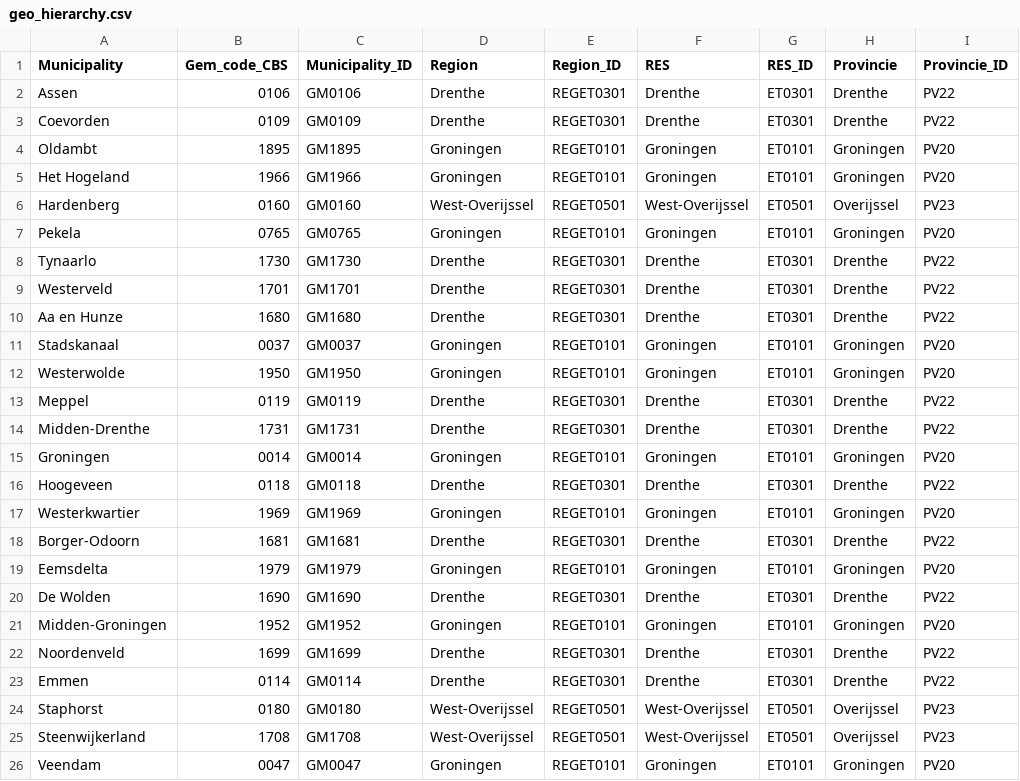
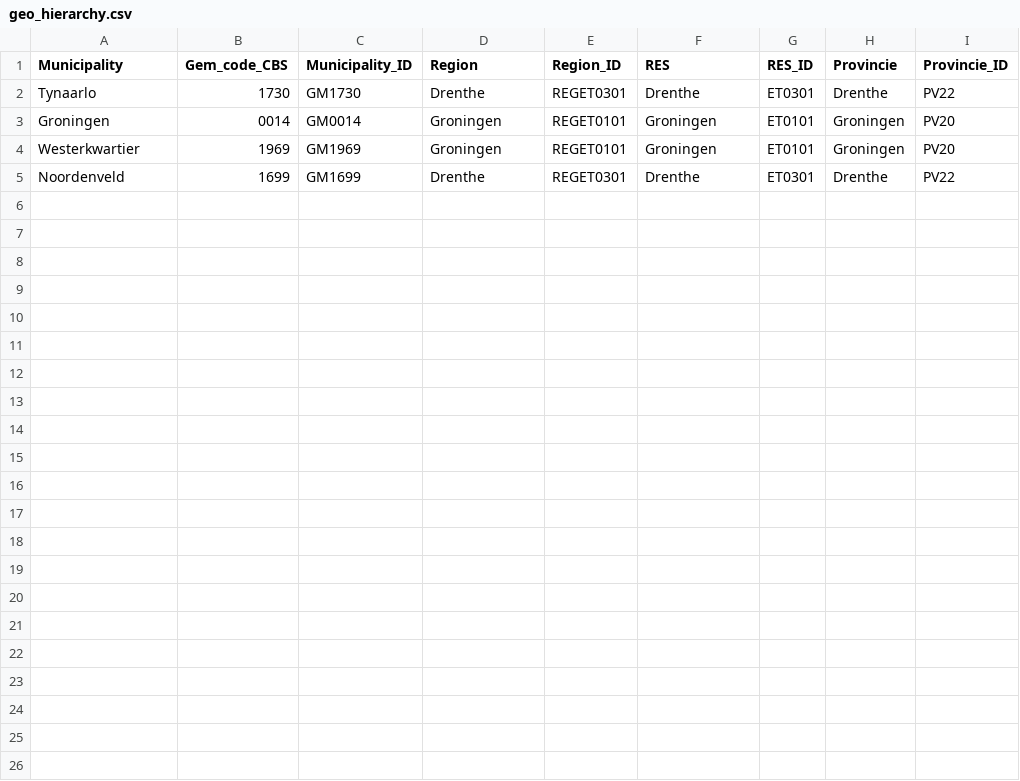
Before and after one commit to witteveenbos/TIP, a CSV file: pipelines/data/geo_hierarchy.csv, drawn as a sheet.

Commit message:
TIP Groningen Vierverlaten crop
Limited version of the TIP-grdr model for only municipalities within the Vierverlaten station service area:
-Westerkwartier
-Noordenveld
-Tynaarlo
-Groningen

- Het Hogeland was left out, because of just miniscule overlapping, along the border.
- Added part of a fix for a bug that resulted in a frontend error whenever the user passes a value to the ETM that the ETM rejects for being too high. Now, instead the client inserts the max slider value reported by the ETM. But not perfect behavior yet.

```diff
--- a/pipelines/data/geo_hierarchy.csv
+++ b/pipelines/data/geo_hierarchy.csv
@@ -1,26 +1,5 @@
 Municipality,Gem_code_CBS,Municipality_ID,Region,Region_ID,RES,RES_ID,Provincie,Provincie_ID
-Assen,0106,GM0106,Drenthe,REGET0301,Drenthe,ET0301,Drenthe,PV22
-Coevorden,0109,GM0109,Drenthe,REGET0301,Drenthe,ET0301,Drenthe,PV22
-Oldambt,1895,GM1895,Groningen,REGET0101,Groningen,ET0101,Groningen,PV20
-Het Hogeland,1966,GM1966,Groningen,REGET0101,Groningen,ET0101,Groningen,PV20
-Hardenberg,0160,GM0160,West-Overijssel,REGET0501,West-Overijssel,ET0501,Overijssel,PV23
-Pekela,0765,GM0765,Groningen,REGET0101,Groningen,ET0101,Groningen,PV20
 Tynaarlo,1730,GM1730,Drenthe,REGET0301,Drenthe,ET0301,Drenthe,PV22
-Westerveld,1701,GM1701,Drenthe,REGET0301,Drenthe,ET0301,Drenthe,PV22
-Aa en Hunze,1680,GM1680,Drenthe,REGET0301,Drenthe,ET0301,Drenthe,PV22
-Stadskanaal,0037,GM0037,Groningen,REGET0101,Groningen,ET0101,Groningen,PV20
-Westerwolde,1950,GM1950,Groningen,REGET0101,Groningen,ET0101,Groningen,PV20
-Meppel,0119,GM0119,Drenthe,REGET0301,Drenthe,ET0301,Drenthe,PV22
-Midden-Drenthe,1731,GM1731,Drenthe,REGET0301,Drenthe,ET0301,Drenthe,PV22
 Groningen,0014,GM0014,Groningen,REGET0101,Groningen,ET0101,Groningen,PV20
-Hoogeveen,0118,GM0118,Drenthe,REGET0301,Drenthe,ET0301,Drenthe,PV22
 Westerkwartier,1969,GM1969,Groningen,REGET0101,Groningen,ET0101,Groningen,PV20
-Borger-Odoorn,1681,GM1681,Drenthe,REGET0301,Drenthe,ET0301,Drenthe,PV22
-Eemsdelta,1979,GM1979,Groningen,REGET0101,Groningen,ET0101,Groningen,PV20
-De Wolden,1690,GM1690,Drenthe,REGET0301,Drenthe,ET0301,Drenthe,PV22
-Midden-Groningen,1952,GM1952,Groningen,REGET0101,Groningen,ET0101,Groningen,PV20
 Noordenveld,1699,GM1699,Drenthe,REGET0301,Drenthe,ET0301,Drenthe,PV22
-Emmen,0114,GM0114,Drenthe,REGET0301,Drenthe,ET0301,Drenthe,PV22
-Staphorst,0180,GM0180,West-Overijssel,REGET0501,West-Overijssel,ET0501,Overijssel,PV23
-Steenwijkerland,1708,GM1708,West-Overijssel,REGET0501,West-Overijssel,ET0501,Overijssel,PV23
-Veendam,0047,GM0047,Groningen,REGET0101,Groningen,ET0101,Groningen,PV20
```
Also changed, not shown: 26 other files.
